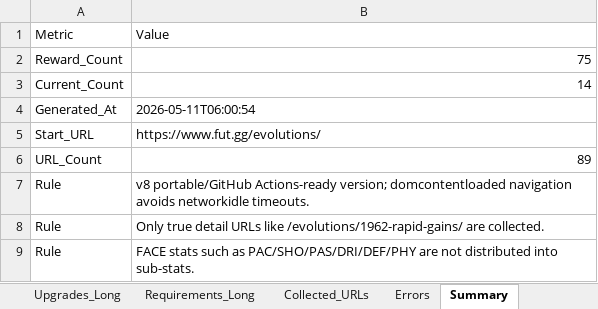
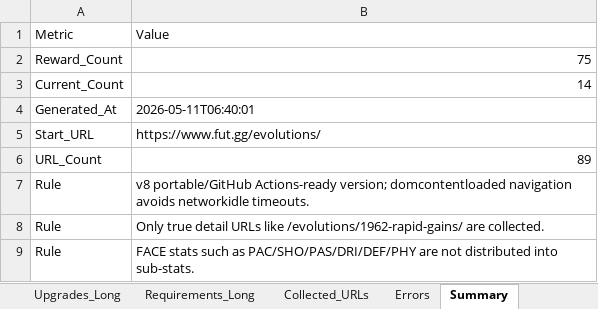
Before and after one commit to lemora87/futgg-objective-crawler, an Excel workbook: latest/evolutions_raw_latest.xlsx, sheet Summary, drawn as a sheet; values as stored, in another font and other column widths than the file's, no borders; the diff names each change by its address in the sheet, - before the commit and + after, or states it on an @@ line.

```diff
--- a/latest/evolutions_raw_latest.xlsx (sheet Summary)
+++ b/latest/evolutions_raw_latest.xlsx (sheet Summary)
-B4: 2026-05-11T06:00:54
+B4: 2026-05-11T06:40:01
```
Also changed, not shown: sheet Unified_Matrix, sheet Collected_URLs, latest/evolutions_analysis_latest.xlsx.
